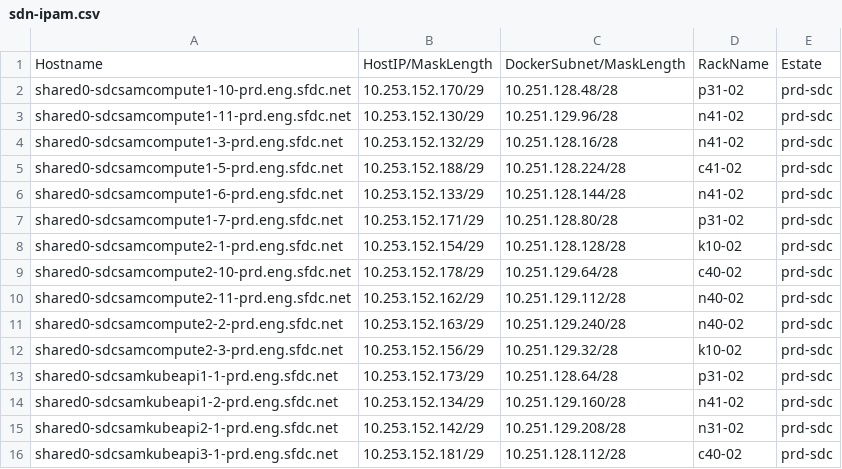
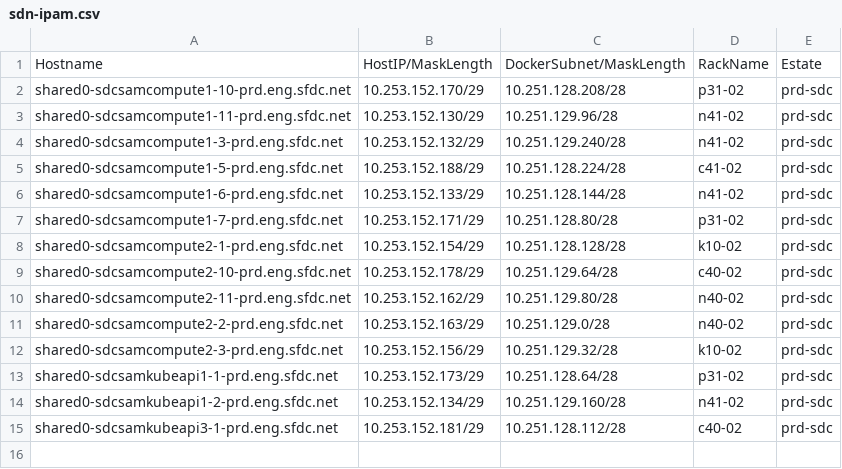
Before and after one commit to kckrithika/kaggle-challenges, a CSV file: sam-internal/sdn/prd/prd-sdc/sdn-ipam.csv, drawn as a sheet.

Commit message:
SAM - SDN IPAM Update @sam/sdn **Adding new hosts to the SDN IPAM Files**

```diff
--- a/sam-internal/sdn/prd/prd-sdc/sdn-ipam.csv
+++ b/sam-internal/sdn/prd/prd-sdc/sdn-ipam.csv
@@ -1,5 +1,5 @@
 Hostname,HostIP/MaskLength,DockerSubnet/MaskLength,RackName,Estate
-shared0-sdcsamcompute1-10-prd.eng.sfdc.net,10.253.152.170/29,10.251.128.48/28,p31-02,prd-sdc
+shared0-sdcsamcompute1-10-prd.eng.sfdc.net,10.253.152.170/29,10.251.128.208/28,p31-02,prd-sdc
 shared0-sdcsamcompute1-11-prd.eng.sfdc.net,10.253.152.130/29,10.251.129.96/28,n41-02,prd-sdc
-shared0-sdcsamcompute1-3-prd.eng.sfdc.net,10.253.152.132/29,10.251.128.16/28,n41-02,prd-sdc
+shared0-sdcsamcompute1-3-prd.eng.sfdc.net,10.253.152.132/29,10.251.129.240/28,n41-02,prd-sdc
 shared0-sdcsamcompute1-5-prd.eng.sfdc.net,10.253.152.188/29,10.251.128.224/28,c41-02,prd-sdc
@@ -9,4 +9,4 @@ shared0-sdcsamcompute2-1-prd.eng.sfdc.net,10.253.152.154/29,10.251.128.128/28,k1
 shared0-sdcsamcompute2-10-prd.eng.sfdc.net,10.253.152.178/29,10.251.129.64/28,c40-02,prd-sdc
-shared0-sdcsamcompute2-11-prd.eng.sfdc.net,10.253.152.162/29,10.251.129.112/28,n40-02,prd-sdc
-shared0-sdcsamcompute2-2-prd.eng.sfdc.net,10.253.152.163/29,10.251.129.240/28,n40-02,prd-sdc
+shared0-sdcsamcompute2-11-prd.eng.sfdc.net,10.253.152.162/29,10.251.129.80/28,n40-02,prd-sdc
+shared0-sdcsamcompute2-2-prd.eng.sfdc.net,10.253.152.163/29,10.251.129.0/28,n40-02,prd-sdc
 shared0-sdcsamcompute2-3-prd.eng.sfdc.net,10.253.152.156/29,10.251.129.32/28,k10-02,prd-sdc
@@ -14,3 +14,2 @@ shared0-sdcsamkubeapi1-1-prd.eng.sfdc.net,10.253.152.173/29,10.251.128.64/28,p31
 shared0-sdcsamkubeapi1-2-prd.eng.sfdc.net,10.253.152.134/29,10.251.129.160/28,n41-02,prd-sdc
-shared0-sdcsamkubeapi2-1-prd.eng.sfdc.net,10.253.152.142/29,10.251.129.208/28,n31-02,prd-sdc
 shared0-sdcsamkubeapi3-1-prd.eng.sfdc.net,10.253.152.181/29,10.251.128.112/28,c40-02,prd-sdc
```
Also changed, not shown: 7 other files.
